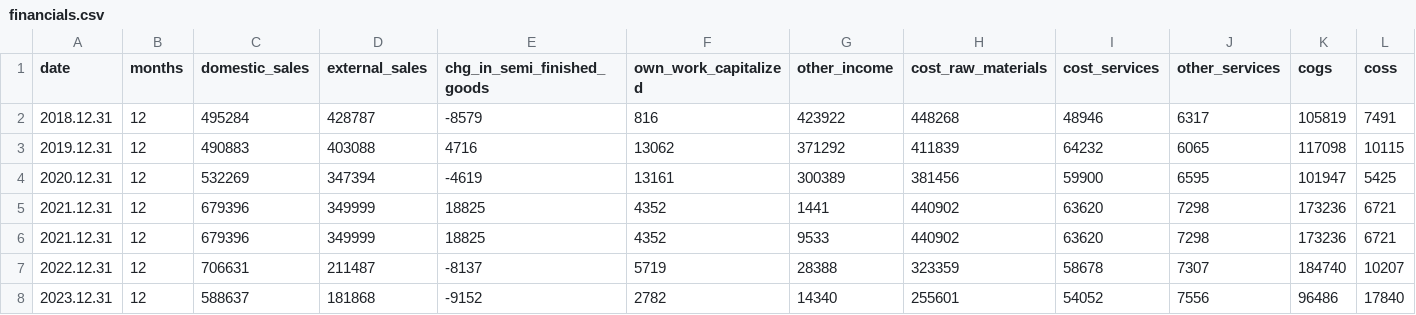
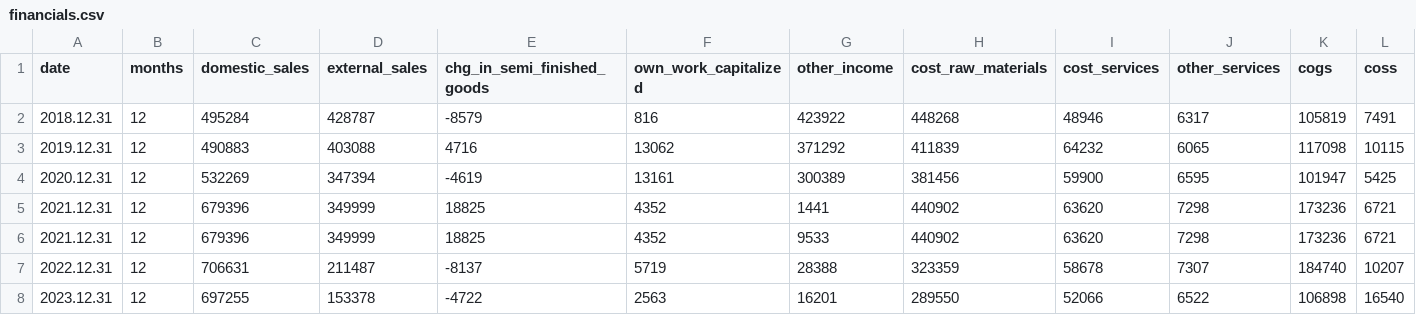
Before and after one commit to LallerH/Financial-Analysis-demo-package, a CSV file: data/financials.csv, drawn as a sheet; only a part is shown; removed rows and columns are numbered as before the commit, all else as after; rows hold the shown columns only; the diff names each change by its address in the sheet, - before the commit and + after, or states it on an @@ line.

Commit message:
Data file fix.

```diff
--- a/data/financials.csv
+++ b/data/financials.csv
-row 8: 2023.12.31 | 12 | 588637 | 181868 | -9152 | 2782 | 14340 | 255601 | 54052 | 7556 | 96486 | 17840
+row 8: 2023.12.31 | 12 | 697255 | 153378 | -4722 | 2563 | 16201 | 289550 | 52066 | 6522 | 106898 | 16540
```
